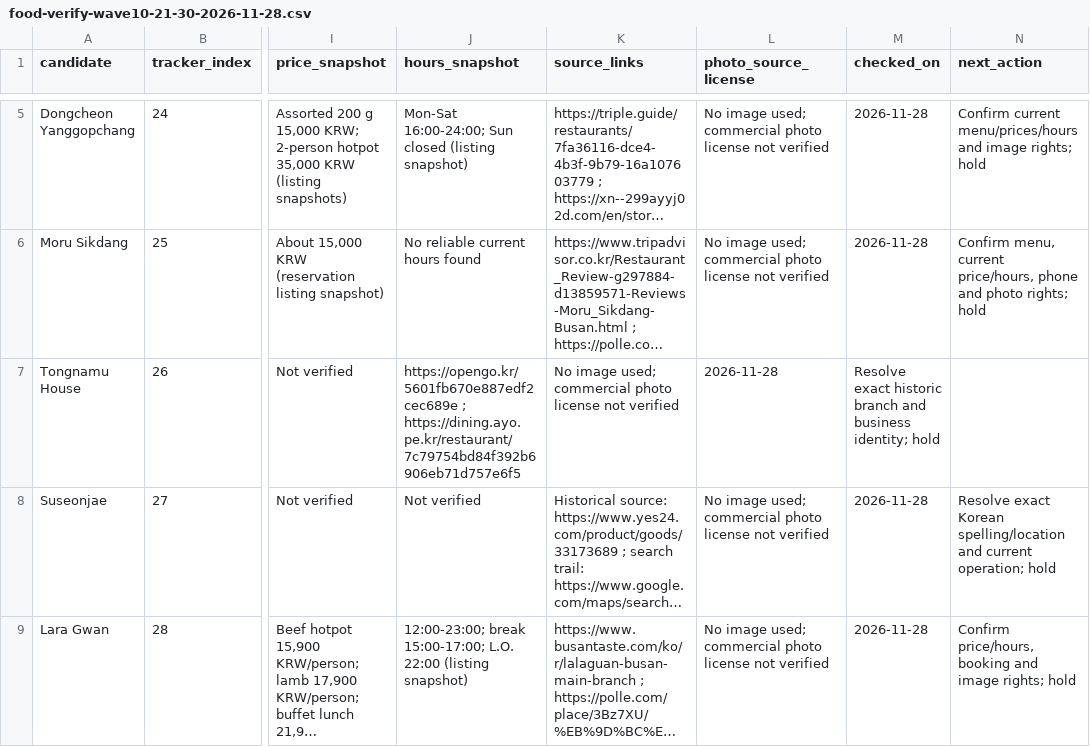
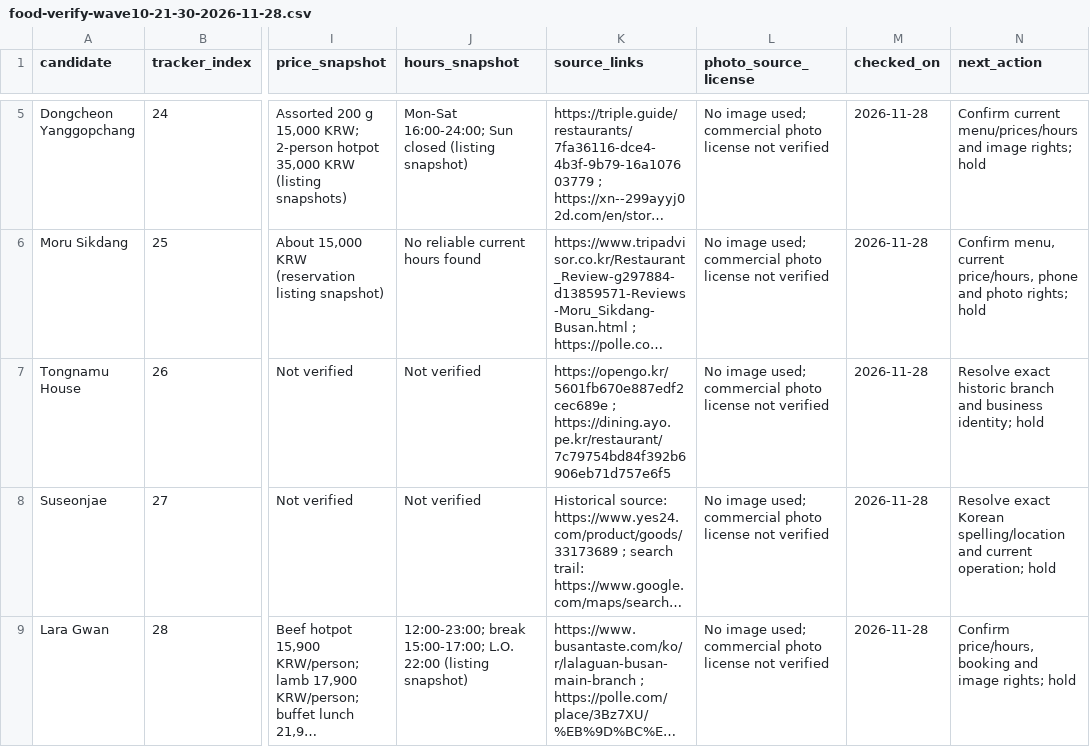
Before and after one commit to xkrrudfbs45-afk/busan-travel-guide, a CSV file: docs/ai-workspace/food-verify-wave10-21-30-2026-11-28.csv, drawn as a sheet; only a part is shown, gaps mark what is left out; long unchanged cells end in …; the diff names each change by its address in the sheet, - before the commit and + after, or states it on an @@ line.

Commit message:
Fix Tongnamu House CSV column alignment

```diff
--- a/docs/ai-workspace/food-verify-wave10-21-30-2026-11-28.csv
+++ b/docs/ai-workspace/food-verify-wave10-21-30-2026-11-28.csv
-J7 (hours_snapshot): https://opengo.kr/5601fb670e887edf2cec689e ; https://dining.ayo.pe.kr/restaurant/7c79754bd84f392b6906eb71d757e6f5
+J7 (hours_snapshot): Not verified
-K7 (source_links): No image used; commercial photo license not verified
+K7 (source_links): https://opengo.kr/5601fb670e887edf2cec689e ; https://dining.ayo.pe.kr/restaurant/7c79754bd84f392b6906eb71d757e6f5
-L7 (photo_source_license): 2026-11-28
+L7 (photo_source_license): No image used; commercial photo license not verified
-M7 (checked_on): Resolve exact historic branch and business identity; hold
+M7 (checked_on): 2026-11-28
-N7 (next_action): (empty)
+N7 (next_action): Resolve exact historic branch and business identity; hold
```
